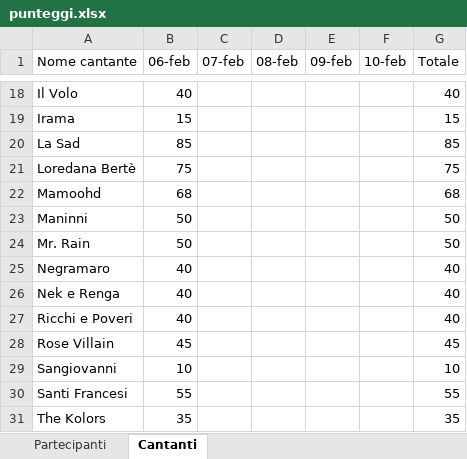
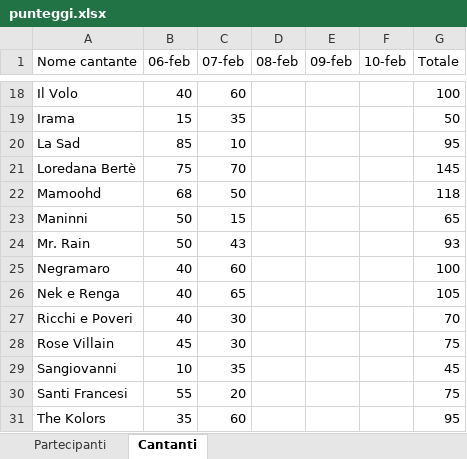
Before and after one commit to Giannidmg/fantasanremo, an Excel workbook: database/punteggi.xlsx, sheet Cantanti, drawn as a sheet; only a part is shown, gaps mark what is left out; values as stored, in another font and other column widths than the file's, no borders; table styles not drawn; the diff covers the shown part only; the diff names each change by its address in the sheet, - before the commit and + after, or states it on an @@ line.

```diff
--- a/database/punteggi.xlsx (sheet Cantanti)
+++ b/database/punteggi.xlsx (sheet Cantanti)
-C18 (07-feb): (empty)
+C18 (07-feb): 60
-G18 (Totale): 40
+G18 (Totale): 100
-C19 (07-feb): (empty)
+C19 (07-feb): 35
-G19 (Totale): 15
+G19 (Totale): 50
-C20 (07-feb): (empty)
+C20 (07-feb): 10
-G20 (Totale): 85
+G20 (Totale): 95
-C21 (07-feb): (empty)
+C21 (07-feb): 70
-G21 (Totale): 75
+G21 (Totale): 145
-C22 (07-feb): (empty)
+C22 (07-feb): 50
-G22 (Totale): 68
+G22 (Totale): 118
-C23 (07-feb): (empty)
+C23 (07-feb): 15
-G23 (Totale): 50
+G23 (Totale): 65
-C24 (07-feb): (empty)
+C24 (07-feb): 43
-G24 (Totale): 50
+G24 (Totale): 93
-C25 (07-feb): (empty)
+C25 (07-feb): 60
-G25 (Totale): 40
+G25 (Totale): 100
-C26 (07-feb): (empty)
+C26 (07-feb): 65
-G26 (Totale): 40
+G26 (Totale): 105
-C27:C28 (07-feb): (empty)
+C27:C28 (07-feb): 30
-G27 (Totale): 40
+G27 (Totale): 70
-G28 (Totale): 45
+G28 (Totale): 75
-C29 (07-feb): (empty)
+C29 (07-feb): 35
-G29 (Totale): 10
+G29 (Totale): 45
-C30 (07-feb): (empty)
+C30 (07-feb): 20
-G30 (Totale): 55
+G30 (Totale): 75
-C31 (07-feb): (empty)
+C31 (07-feb): 60
-G31 (Totale): 35
+G31 (Totale): 95
```
Also changed, not shown: 32 edited cells elsewhere in this sheet, sheet Partecipanti.
